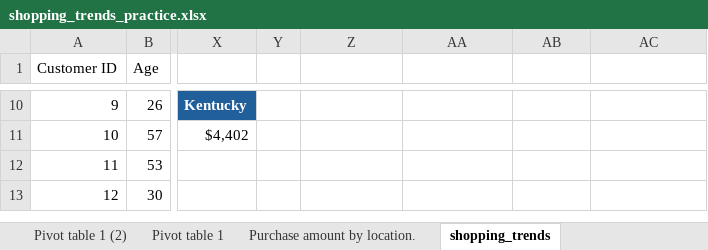
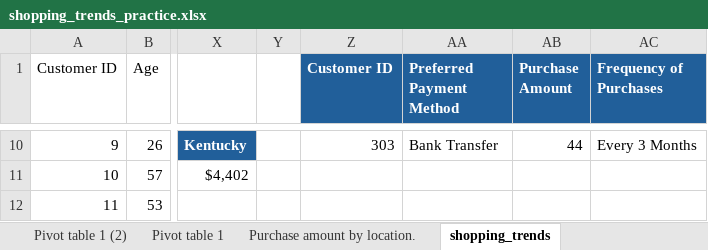
Before and after one commit to Jumbocar/Project-Age-Brand-Loyalty, an Excel workbook: shopping_trends_practice.xlsx, sheet shopping_trends, drawn as a sheet; only a part is shown, gaps mark what is left out; the shorter side is filled out with more unchanged rows; values as stored, in another font and other column widths than the file's, no borders; charts and pictures and table styles not drawn; the diff covers the shown part only; the diff names each change by its address in the sheet, - before the commit and + after, or states it on an @@ line.

```diff
--- a/shopping_trends_practice.xlsx (sheet shopping_trends)
+++ b/shopping_trends_practice.xlsx (sheet shopping_trends)
-Z1: (empty)
+Z1: Customer ID
-Z1:AC1 fill: none
+Z1:AC1 fill: #215F9A
-AA1: (empty)
+AA1: Preferred Payment Method
-AB1: (empty)
+AB1: Purchase Amount
-AC1: (empty)
+AC1: Frequency of Purchases
-Z10 (Customer ID): (empty)
+Z10 (Customer ID): 303
-AA10 (Preferred Payment Method): (empty)
+AA10 (Preferred Payment Method): Bank Transfer
-AB10 (Purchase Amount): (empty)
+AB10 (Purchase Amount): 44
-AC10 (Frequency of Purchases): (empty)
+AC10 (Frequency of Purchases): Every 3 Months
```
Also changed, not shown: 32 edited cells elsewhere in this sheet.
